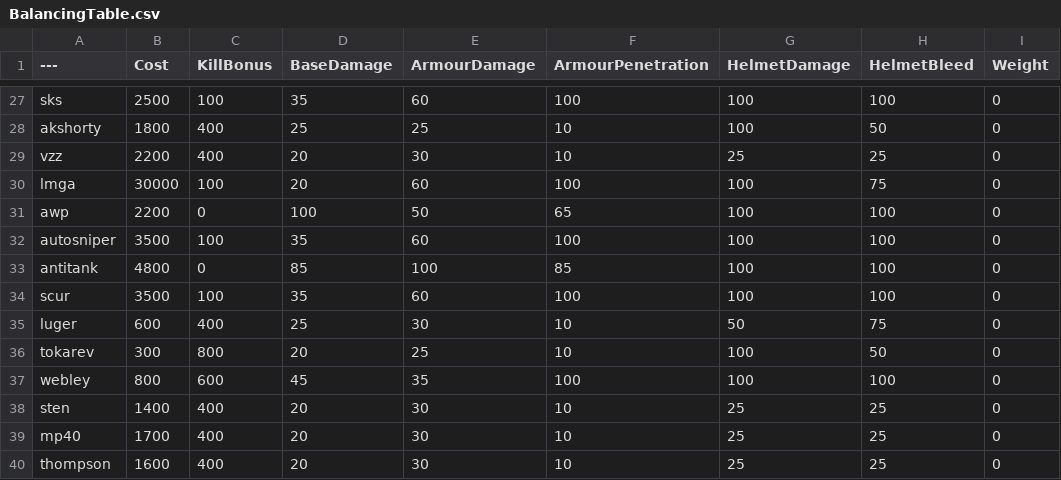
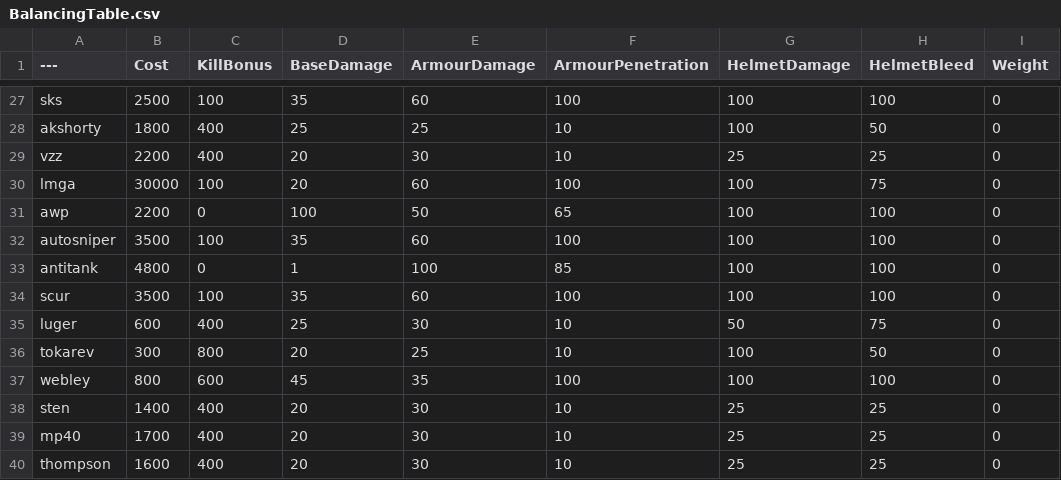
Before and after one commit to Josephfallen/BalancingTable, a CSV file: BalancingTable.csv, drawn as a sheet; only a part is shown, gaps mark what is left out; the diff names each change by its address in the sheet, - before the commit and + after, or states it on an @@ line.

Commit message:
Changed .50 damage

```diff
--- a/BalancingTable.csv
+++ b/BalancingTable.csv
-D33 (BaseDamage): 85
+D33 (BaseDamage): 1
```
